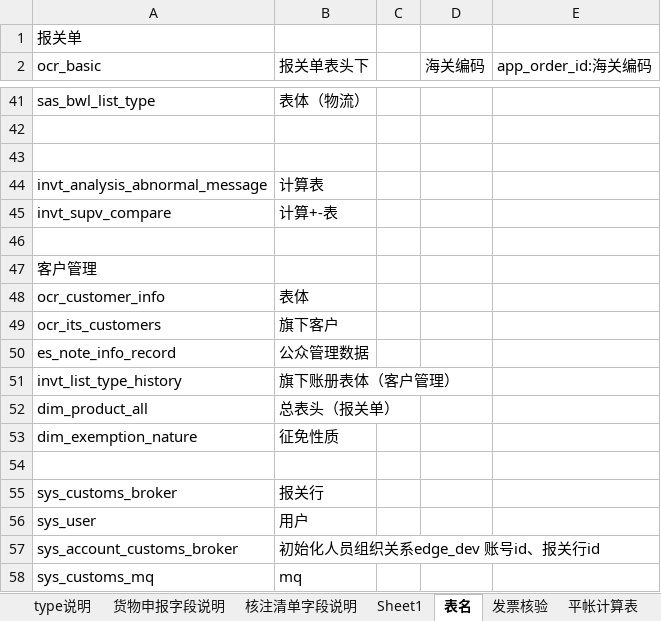
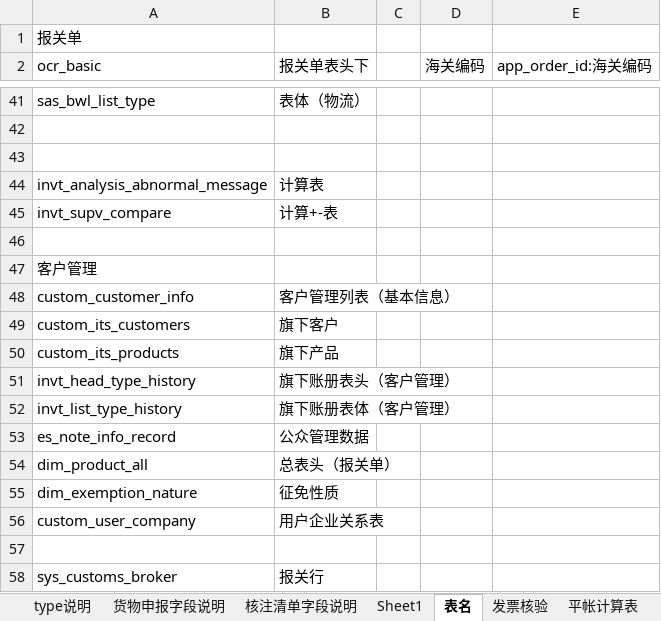
Before and after one commit to sdltch/amisbook, an Excel workbook: amisbook文档/json字段说明(1).xlsx, sheet 表名, drawn as a sheet; only a part is shown, gaps mark what is left out; the shorter side is filled out with more unchanged rows; values as stored, in another font and other column widths than the file's, no borders; removed rows and columns are numbered as before the commit, all else as after; the diff covers the shown part only; the diff names each change by its address in the sheet, - before the commit and + after, or states it on an @@ line.

```diff
--- a/amisbook文档/json字段说明(1).xlsx (sheet 表名)
+++ b/amisbook文档/json字段说明(1).xlsx (sheet 表名)
-row 48: ocr_customer_info | 表体
+row 48: custom_customer_info | 客户管理列表（基本信息）
-A49 (ocr_basic): ocr_its_customers
+A49 (ocr_basic): custom_its_customers
+row 50: custom_its_products | 旗下产品
+row 51: invt_head_type_history | 旗下账册表头（客户管理）
@@ row 51 moved to row 52: invt_list_type_history @@
+row 56: custom_user_company | 用户企业关系表
```
Also changed, not shown: 16 added rows and 4 edited cells elsewhere in this sheet, amisbook识别文件/核放单模版 - 副本.xlsx, amisbook识别文件/核放单模版.xlsx, 2 other files.
